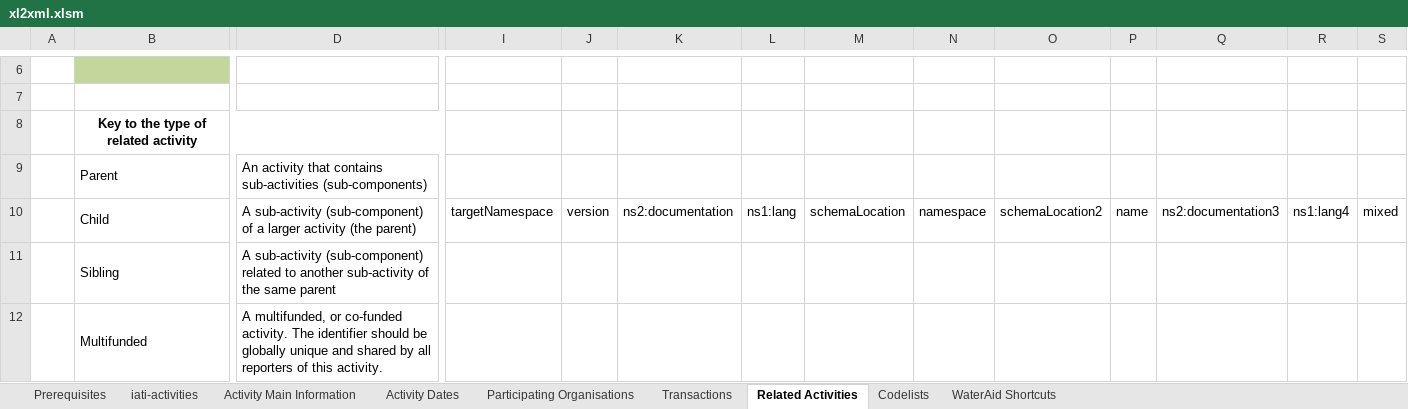
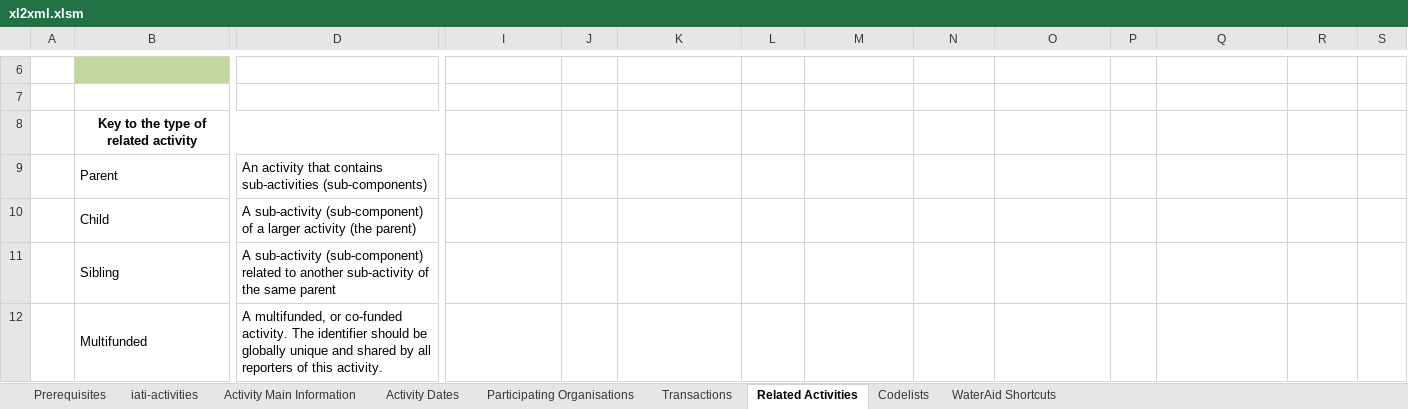
Before and after one commit to WaterAid/iati-xl2xml, an Excel workbook: src/xl2xml.xlsm, sheet Related Activities, drawn as a sheet; only a part is shown, gaps mark what is left out; values as stored, in another font and other column widths than the file's, no borders; table styles not drawn; removed rows and columns are numbered as before the commit, all else as after; rows hold the shown columns only; the diff names each change by its address in the sheet, - before the commit and + after, or states it on an @@ line.

```diff
--- a/src/xl2xml.xlsm (sheet Related Activities)
+++ b/src/xl2xml.xlsm (sheet Related Activities)
-row 10:  | Child | A sub-activity (sub-component) of a larger activity (the parent) | targetNamespace | version | ns2:documentation | ns1:lang | schemaLocation | namespace | schemaLocation2 | name | ns2:documentation3 | ns1:lang4 | mixed
+row 10:  | Child | A sub-activity (sub-component) of a larger activity (the parent)
```
Also changed, not shown: sheet Activity Main Information, 33 other files.
